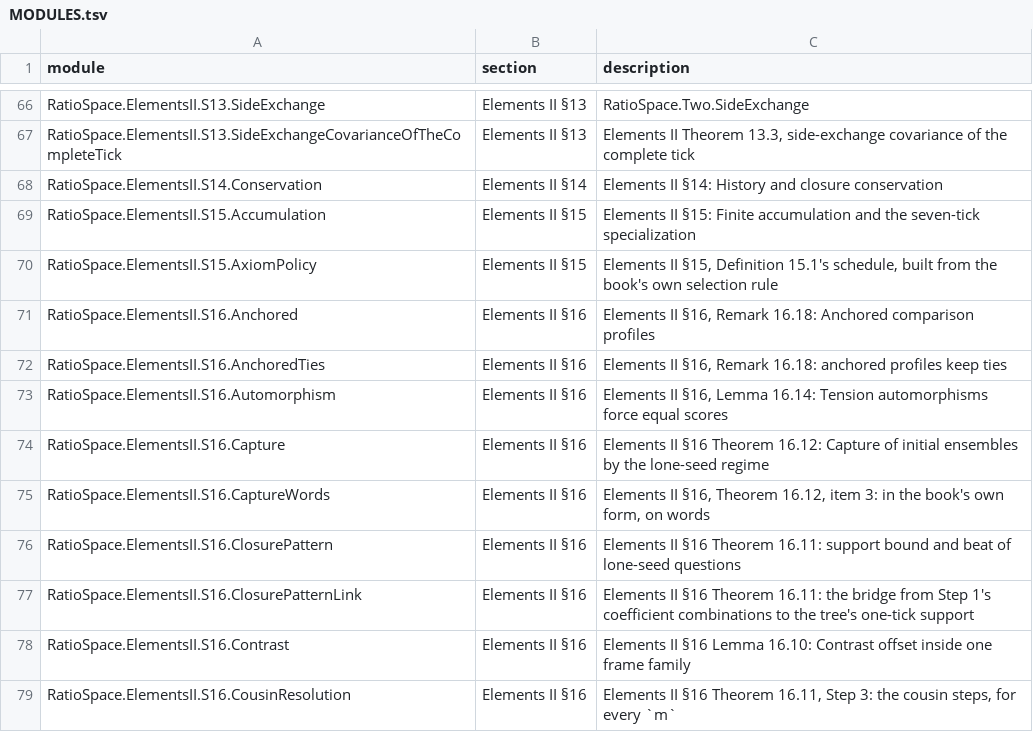
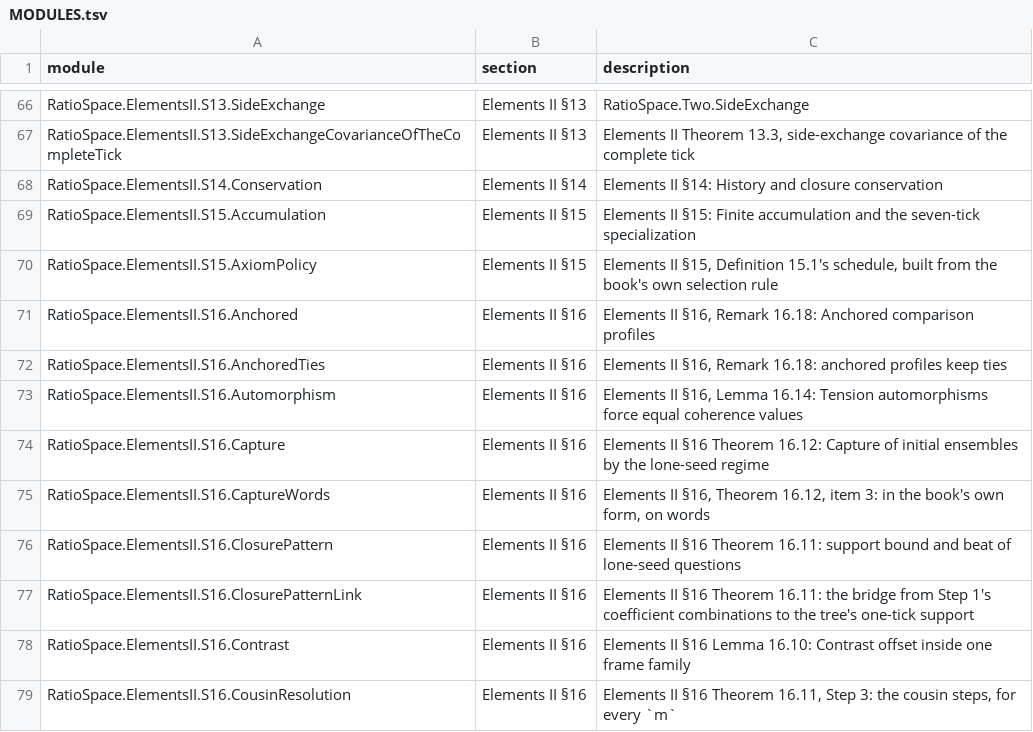
Before and after one commit to unfurlingkurt/RatioSpaceLean, a TSV file: MODULES.tsv, drawn as a sheet; only a part is shown, gaps mark what is left out.

```diff
--- a/MODULES.tsv
+++ b/MODULES.tsv
@@ -72,3 +72,3 @@ RatioSpace.ElementsII.S16.Anchored	Elements II §16	Elements II §16, Remark 16.
 RatioSpace.ElementsII.S16.AnchoredTies	Elements II §16	Elements II §16, Remark 16.18: anchored profiles keep ties
-RatioSpace.ElementsII.S16.Automorphism	Elements II §16	Elements II §16, Lemma 16.14: Tension automorphisms force equal scores
+RatioSpace.ElementsII.S16.Automorphism	Elements II §16	Elements II §16, Lemma 16.14: Tension automorphisms force equal coherence values
 RatioSpace.ElementsII.S16.Capture	Elements II §16	Elements II §16 Theorem 16.12: Capture of initial ensembles by the lone-seed regime
```
Also changed, not shown: crosswalk/elements-ii.tsv, crosswalk/placement-exceptions.tsv, 47 other files.
